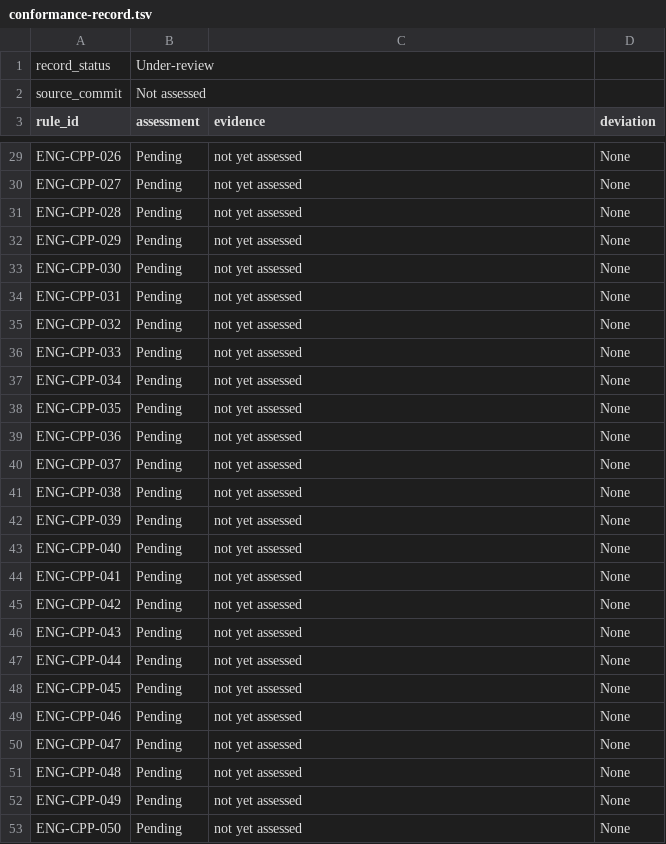
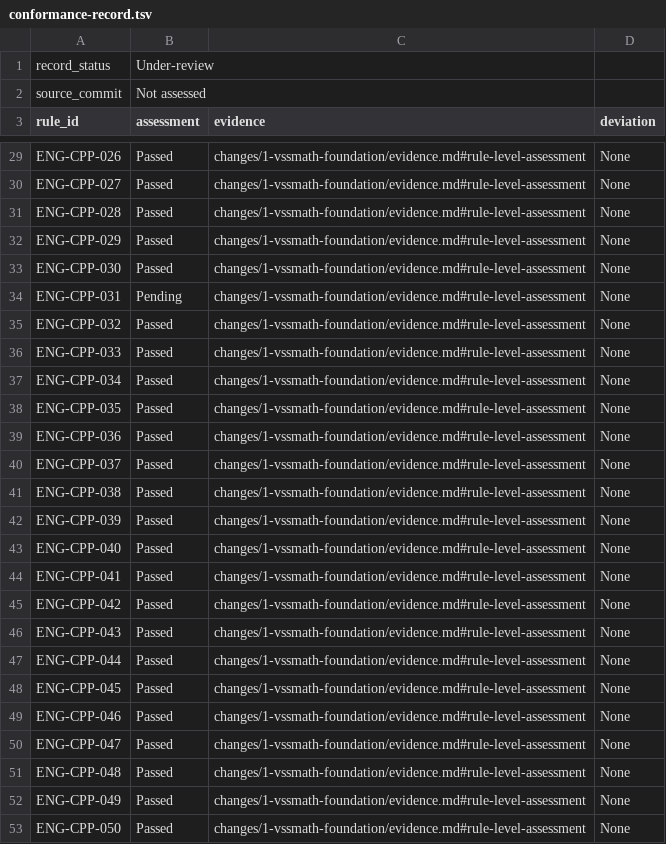
Before and after one commit to VirtualSensorSoft/VSSMath, a TSV file: docs/development/conformance-record.tsv, drawn as a sheet; only a part is shown, gaps mark what is left out; the diff covers the shown part only; the diff names each change by its address in the sheet, - before the commit and + after, or states it on an @@ line.

Commit message:
docs: assess VSSMath development conformance

```diff
--- a/docs/development/conformance-record.tsv
+++ b/docs/development/conformance-record.tsv
-B29:B33 (assessment): Pending
+B29:B33 (assessment): Passed
-C29:C53 (evidence): not yet assessed
+C29:C53 (evidence): changes/1-vssmath-foundation/evidence.md#rule-level-assessment
-B35:B53 (assessment): Pending
+B35:B53 (assessment): Passed
```
Also changed, not shown: 116 edited cells elsewhere in this file, docs/development/migration-inventory.tsv, 7 other files.
